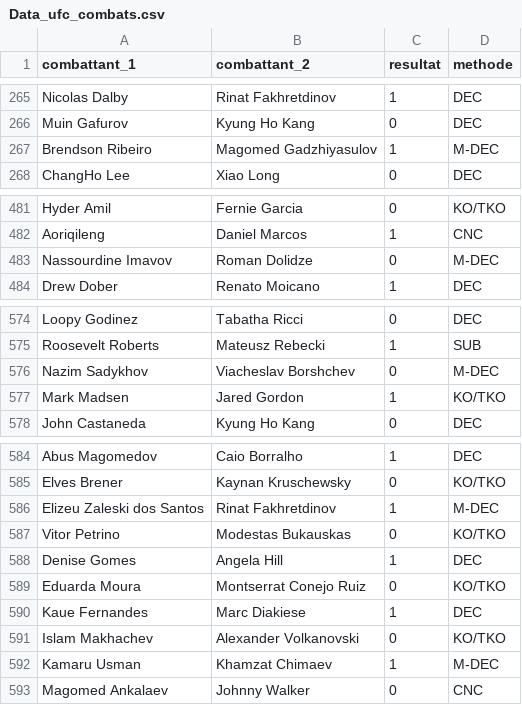
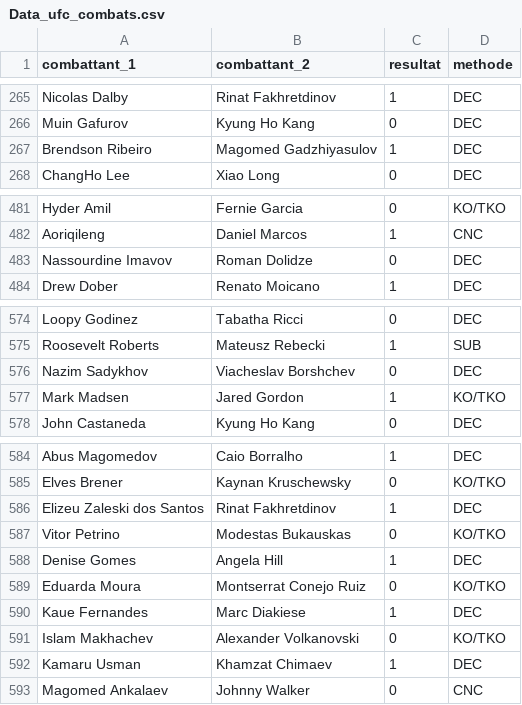
Before and after one commit to Greg-jllt/FightPredix, a CSV file: FightPredixApp/Data/Data_ufc_combats.csv, drawn as a sheet; only a part is shown, gaps mark what is left out; the diff covers the shown part only.

```diff
--- a/FightPredixApp/Data/Data_ufc_combats.csv
+++ b/FightPredixApp/Data/Data_ufc_combats.csv
@@ -266,3 +266,3 @@ Nicolas Dalby,Rinat Fakhretdinov,1,DEC
 Muin Gafurov,Kyung Ho Kang,0,DEC
-Brendson Ribeiro,Magomed Gadzhiyasulov,1,M-DEC
+Brendson Ribeiro,Magomed Gadzhiyasulov,1,DEC
 ChangHo Lee,Xiao Long,0,DEC
@@ -482,3 +482,3 @@ Hyder Amil,Fernie Garcia,0,KO/TKO
 Aoriqileng,Daniel Marcos,1,CNC
-Nassourdine Imavov,Roman Dolidze,0,M-DEC
+Nassourdine Imavov,Roman Dolidze,0,DEC
 Drew Dober,Renato Moicano,1,DEC
@@ -575,3 +575,3 @@ Loopy Godinez,Tabatha Ricci,0,DEC
 Roosevelt Roberts,Mateusz Rebecki,1,SUB
-Nazim Sadykhov,Viacheslav Borshchev,0,M-DEC
+Nazim Sadykhov,Viacheslav Borshchev,0,DEC
 Mark Madsen,Jared Gordon,1,KO/TKO
@@ -585,3 +585,3 @@ Abus Magomedov,Caio Borralho,1,DEC
 Elves Brener,Kaynan Kruschewsky,0,KO/TKO
-Elizeu Zaleski dos Santos,Rinat Fakhretdinov,1,M-DEC
+Elizeu Zaleski dos Santos,Rinat Fakhretdinov,1,DEC
 Vitor Petrino,Modestas Bukauskas,0,KO/TKO
@@ -591,3 +591,3 @@ Kaue Fernandes,Marc Diakiese,1,DEC
 Islam Makhachev,Alexander Volkanovski,0,KO/TKO
-Kamaru Usman,Khamzat Chimaev,1,M-DEC
+Kamaru Usman,Khamzat Chimaev,1,DEC
 Magomed Ankalaev,Johnny Walker,0,CNC
```
Also changed, not shown: 60 edited cells elsewhere in this file, 3 other files.
